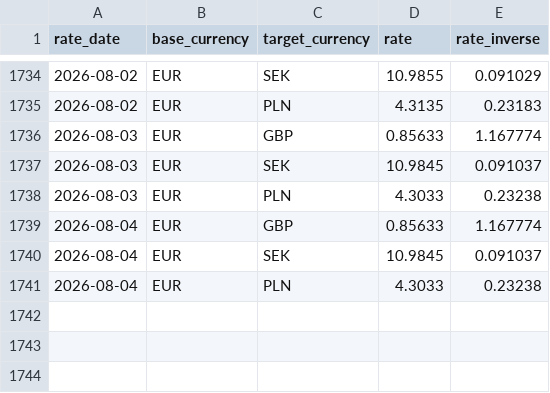
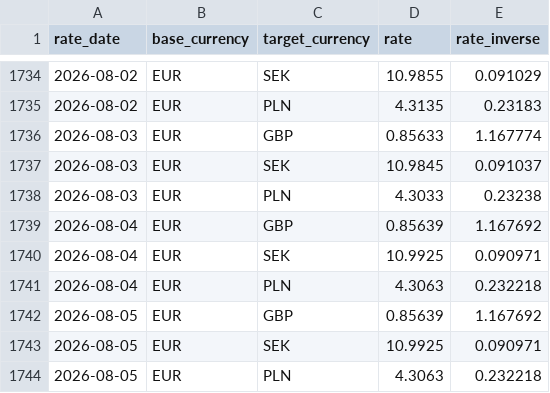
Before and after one commit to zahar-t/Trust_Pipeline_CI, a CSV file: dbt_project/seeds/fx_rates_daily.csv, drawn as a sheet; only a part is shown, gaps mark what is left out.

```diff
--- a/dbt_project/seeds/fx_rates_daily.csv
+++ b/dbt_project/seeds/fx_rates_daily.csv
@@ -1738,4 +1738,7 @@ rate_date,base_currency,target_currency,rate,rate_inverse
 2026-08-03,EUR,PLN,4.3033,0.23238
-2026-08-04,EUR,GBP,0.85633,1.167774
-2026-08-04,EUR,SEK,10.9845,0.091037
-2026-08-04,EUR,PLN,4.3033,0.23238
+2026-08-04,EUR,GBP,0.85639,1.167692
+2026-08-04,EUR,SEK,10.9925,0.090971
+2026-08-04,EUR,PLN,4.3063,0.232218
+2026-08-05,EUR,GBP,0.85639,1.167692
+2026-08-05,EUR,SEK,10.9925,0.090971
+2026-08-05,EUR,PLN,4.3063,0.232218
```
Also changed, not shown: dbt_project/seeds/consent_forecast_predictions.csv, dbt_project/seeds/raw_customers.csv, 4 other files.
